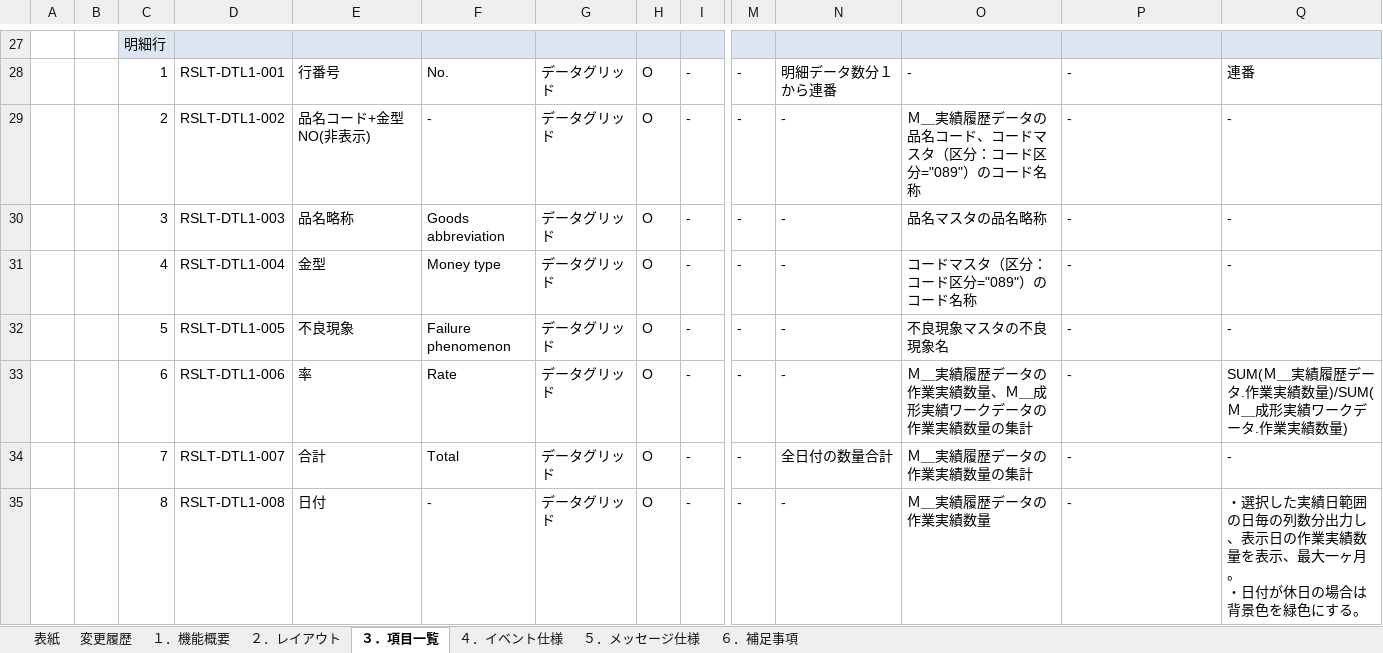
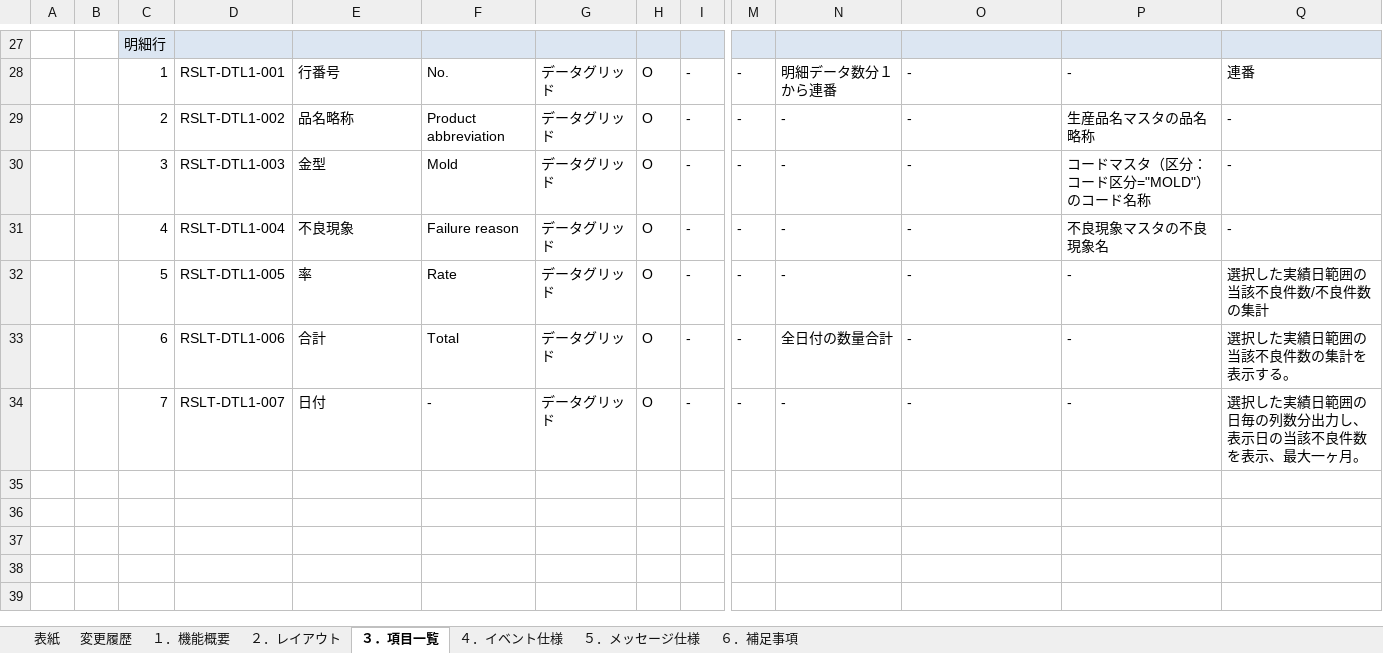
Before and after one commit to LeviDlflu/backdoor, an Excel workbook: 01_基本設計書/20200220リリース/SC-K17_成形金型番号別不良分析.xlsx, sheet ３．項目一覧, drawn as a sheet; only a part is shown, gaps mark what is left out; values as stored, in another font and other column widths than the file's, no borders; removed rows and columns are numbered as before the commit, all else as after; rows hold the shown columns only; ↵ is a line break in a cell; the diff covers the shown part only; the diff names each change by its address in the sheet, - before the commit and + after, or states it on an @@ line.

```diff
--- a/01_基本設計書/20200220リリース/SC-K17_成形金型番号別不良分析.xlsx (sheet ３．項目一覧)
+++ b/01_基本設計書/20200220リリース/SC-K17_成形金型番号別不良分析.xlsx (sheet ３．項目一覧)
-E29: 品名コード+金型NO(非表示)
+E29: 品名略称
-F29: -
+F29: Product abbreviation
-O29: Ｍ＿実績履歴データの品名コード、コードマスタ（区分：コード区分="089"）のコード名称
+O29: -
-P29: -
+P29: 生産品名マスタの品名略称
-E30: 品名略称
+E30: 金型
-F30: Goods abbreviation
+F30: Mold
-O30: 品名マスタの品名略称
+O30: -
-P30: -
+P30: コードマスタ（区分：コード区分="MOLD"）のコード名称
-E31: 金型
+E31: 不良現象
-F31: Money type
+F31: Failure reason
-O31: コードマスタ（区分：コード区分="089"）のコード名称
+O31: -
-P31: -
+P31: 不良現象マスタの不良現象名
-row 32:  |  | 5 | RSLT-DTL1-005 | 不良現象 | Failure phenomenon | データグリッド | O | - | - | - | 不良現象マスタの不良現象名 | - | -
-C32: 6
+C32: 5
-D32: RSLT-DTL1-006
+D32: RSLT-DTL1-005
-O32: Ｍ＿実績履歴データの作業実績数量、Ｍ＿成形実績ワークデータの作業実績数量の集計
+O32: -
-Q32: SUM(Ｍ＿実績履歴データ.作業実績数量)/SUM(Ｍ＿成形実績ワークデータ.作業実績数量)
+Q32: 選択した実績日範囲の当該不良件数/不良件数の集計
-C33: 7
+C33: 6
-D33: RSLT-DTL1-007
+D33: RSLT-DTL1-006
-O33: Ｍ＿実績履歴データの作業実績数量の集計
+O33: -
-Q33: -
+Q33: 選択した実績日範囲の当該不良件数の集計を表示する。
-C34: 8
+C34: 7
-D34: RSLT-DTL1-008
+D34: RSLT-DTL1-007
-O34: Ｍ＿実績履歴データの作業実績数量
+O34: -
-Q34: ・選択した実績日範囲の日毎の列数分出力し、表示日の作業実績数量を表示、最大一ヶ月。 ↵ ・日付が休日の場合は背景色を緑色にする。
+Q34: 選択した実績日範囲の日毎の列数分出力し、表示日の当該不良件数を表示、最大一ヶ月。
```
Also changed, not shown: 14 edited cells elsewhere in this sheet, sheet ４．イベント仕様, sheet １．機能概要, sheet ６．補足事項, charts or pictures.
